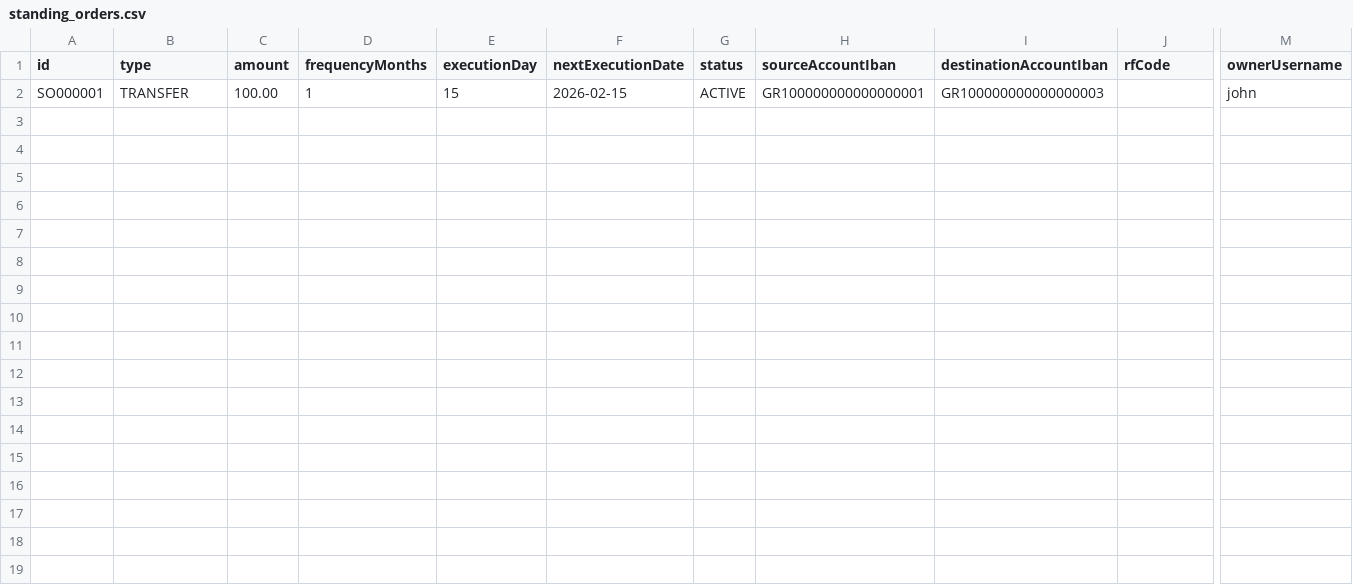
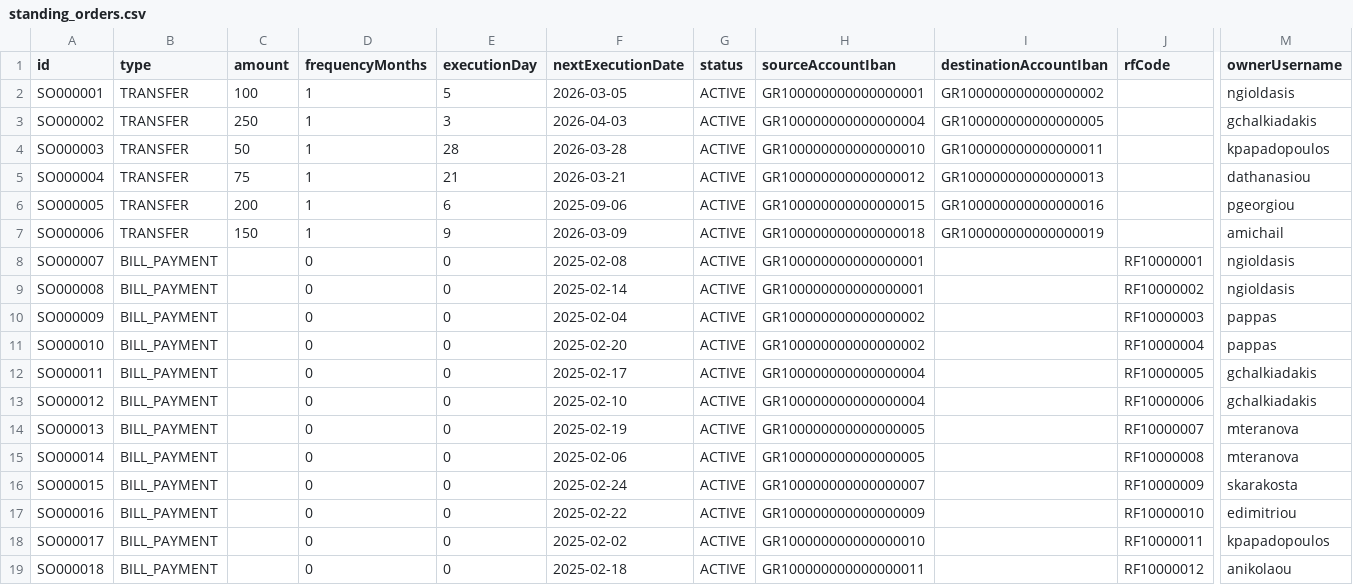
Before and after one commit to Georgeleontarakis/JavaEbanking, a CSV file: data/standing_orders.csv, drawn as a sheet; only a part is shown, gaps mark what is left out; rows hold the shown columns only; the diff names each change by its address in the sheet, - before the commit and + after, or states it on an @@ line.

```diff
--- a/data/standing_orders.csv
+++ b/data/standing_orders.csv
-C2 (amount): 100.00
+C2 (amount): 100
-E2 (executionDay): 15
+E2 (executionDay): 5
-F2 (nextExecutionDate): 2026-02-15
+F2 (nextExecutionDate): 2026-03-05
-I2 (destinationAccountIban): GR100000000000000003
+I2 (destinationAccountIban): GR100000000000000002
-M2 (ownerUsername): john
+M2 (ownerUsername): ngioldasis
+row 3: SO000002 | TRANSFER | 250 | 1 | 3 | 2026-04-03 | ACTIVE | GR100000000000000004 | GR100000000000000005 |  | gchalkiadakis
+row 4: SO000003 | TRANSFER | 50 | 1 | 28 | 2026-03-28 | ACTIVE | GR100000000000000010 | GR100000000000000011 |  | kpapadopoulos
+row 5: SO000004 | TRANSFER | 75 | 1 | 21 | 2026-03-21 | ACTIVE | GR100000000000000012 | GR100000000000000013 |  | dathanasiou
+row 6: SO000005 | TRANSFER | 200 | 1 | 6 | 2025-09-06 | ACTIVE | GR100000000000000015 | GR100000000000000016 |  | pgeorgiou
+row 7: SO000006 | TRANSFER | 150 | 1 | 9 | 2026-03-09 | ACTIVE | GR100000000000000018 | GR100000000000000019 |  | amichail
+row 8: SO000007 | BILL_PAYMENT |  | 0 | 0 | 2025-02-08 | ACTIVE | GR100000000000000001 |  | RF10000001 | ngioldasis
+row 9: SO000008 | BILL_PAYMENT |  | 0 | 0 | 2025-02-14 | ACTIVE | GR100000000000000001 |  | RF10000002 | ngioldasis
+row 10: SO000009 | BILL_PAYMENT |  | 0 | 0 | 2025-02-04 | ACTIVE | GR100000000000000002 |  | RF10000003 | pappas
+row 11: SO000010 | BILL_PAYMENT |  | 0 | 0 | 2025-02-20 | ACTIVE | GR100000000000000002 |  | RF10000004 | pappas
+row 12: SO000011 | BILL_PAYMENT |  | 0 | 0 | 2025-02-17 | ACTIVE | GR100000000000000004 |  | RF10000005 | gchalkiadakis
+row 13: SO000012 | BILL_PAYMENT |  | 0 | 0 | 2025-02-10 | ACTIVE | GR100000000000000004 |  | RF10000006 | gchalkiadakis
+row 14: SO000013 | BILL_PAYMENT |  | 0 | 0 | 2025-02-19 | ACTIVE | GR100000000000000005 |  | RF10000007 | mteranova
+row 15: SO000014 | BILL_PAYMENT |  | 0 | 0 | 2025-02-06 | ACTIVE | GR100000000000000005 |  | RF10000008 | mteranova
+row 16: SO000015 | BILL_PAYMENT |  | 0 | 0 | 2025-02-24 | ACTIVE | GR100000000000000007 |  | RF10000009 | skarakosta
+row 17: SO000016 | BILL_PAYMENT |  | 0 | 0 | 2025-02-22 | ACTIVE | GR100000000000000009 |  | RF10000010 | edimitriou
+row 18: SO000017 | BILL_PAYMENT |  | 0 | 0 | 2025-02-02 | ACTIVE | GR100000000000000010 |  | RF10000011 | kpapadopoulos
+row 19: SO000018 | BILL_PAYMENT |  | 0 | 0 | 2025-02-18 | ACTIVE | GR100000000000000011 |  | RF10000012 | anikolaou
```
Also changed, not shown: data/accounts.csv, data/users.csv, 7 other files.
